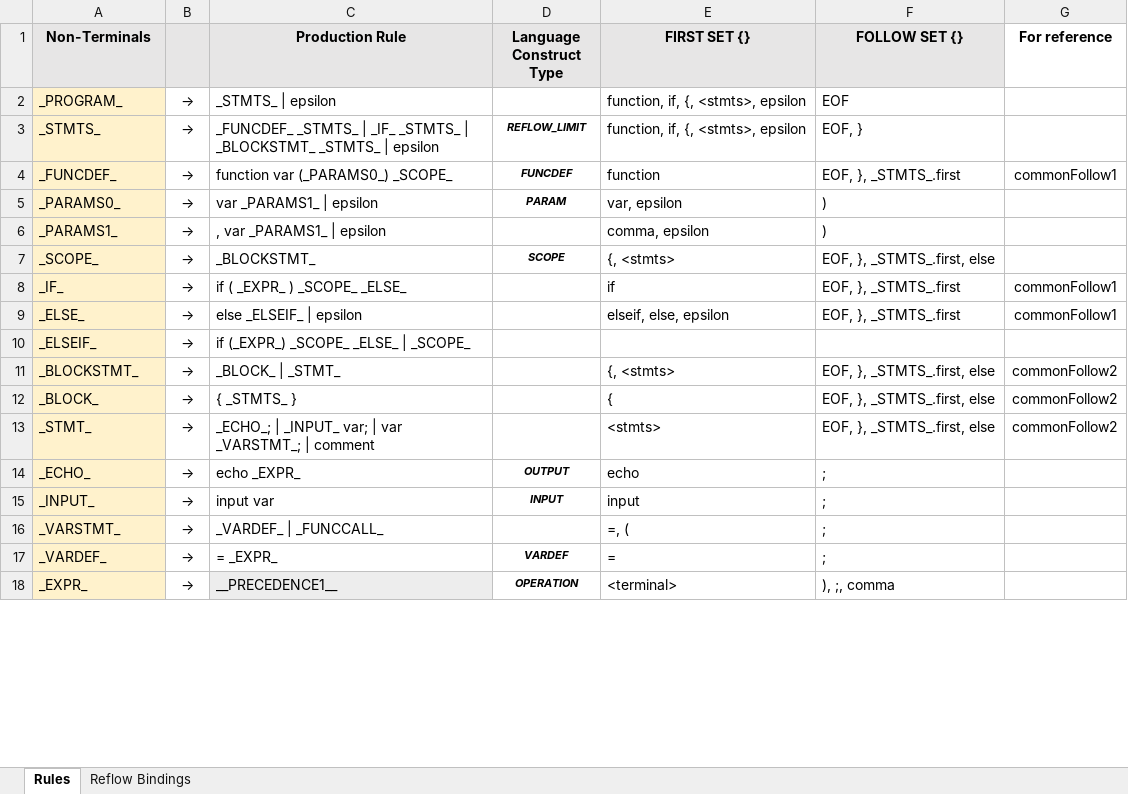
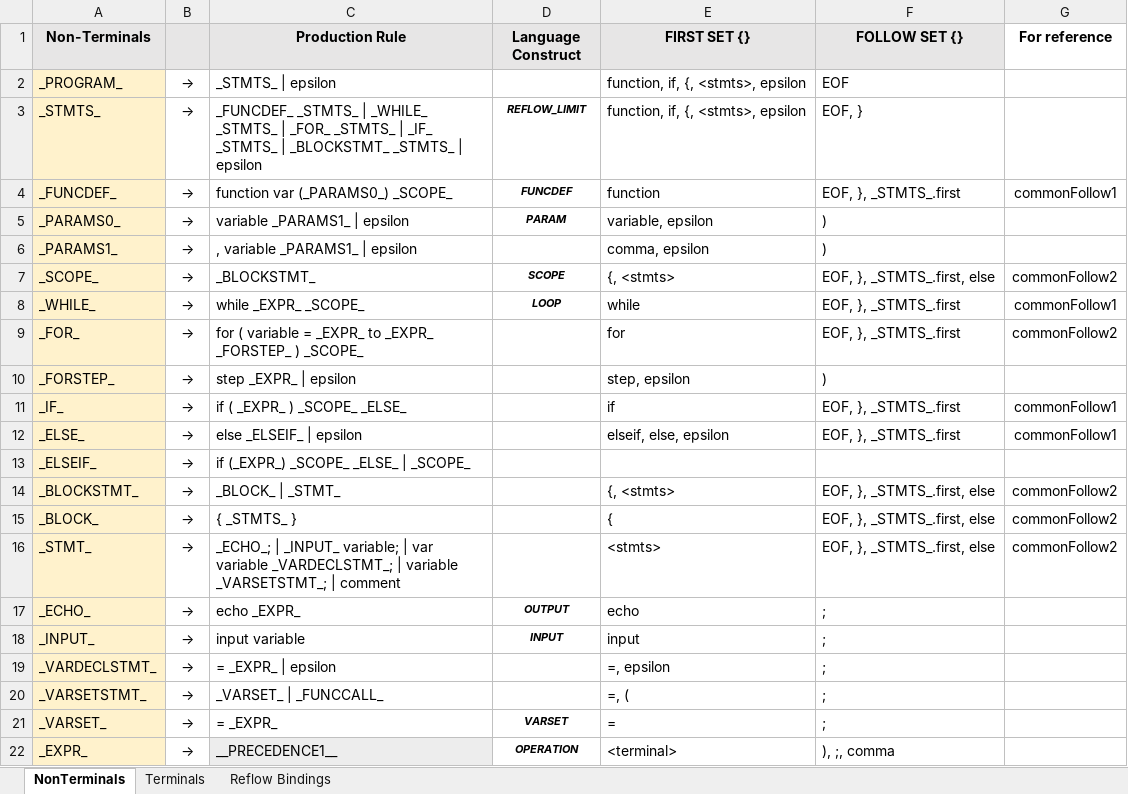
Before and after one commit to ZacharyYGateley/Compiler, an Excel workbook: README/GrammarAndReflow.xlsx, sheet NonTerminals, drawn as a sheet; only a part is shown; values as stored, in another font and other column widths than the file's, no borders; addresses are those after the commit; the diff covers the shown part only; the diff names each change by its address in the sheet, - before the commit and + after, or states it on an @@ line.

```diff
--- a/README/GrammarAndReflow.xlsx (sheet NonTerminals)
+++ b/README/GrammarAndReflow.xlsx (sheet NonTerminals)
-sheet tab: Rules
+sheet tab: NonTerminals
+sheet tab: Terminals
-D1: Language Construct Type
+D1: Language Construct
-C3 (Production Rule): …_STMTS_ | _IF_ _STMTS_…
+C3 (Production Rule): …_STMTS_ | _WHILE_ _STMTS_ | _FOR_ _STMTS_ | _IF_ _STMTS_…
-C5 (Production Rule): var _PARAMS1_ | epsilon
+C5 (Production Rule): variable _PARAMS1_ | epsilon
-E5 (FIRST SET {}): var, epsilon
+E5 (FIRST SET {}): variable, epsilon
-C6 (Production Rule): , var _PARAMS1_ | epsilon
+C6 (Production Rule): , variable _PARAMS1_ | epsilon
-G7 (For reference): (empty)
+G7 (For reference): commonFollow2
+row 8: _WHILE_ | → | while _EXPR_ _SCOPE_ | LOOP | while | EOF, }, _STMTS_.first | commonFollow1
+row 9: _FOR_ | → | for ( variable = _EXPR_ to _EXPR_ _FORSTEP_ ) _SCOPE_ |  | for | EOF, }, _STMTS_.first | commonFollow2
+row 10: _FORSTEP_ | → | step _EXPR_ | epsilon |  | step, epsilon | )
-C16 (Production Rule): …| _INPUT_ var; | var _VARSTMT_; | comment
+C16 (Production Rule): …| _INPUT_ variable; | var variable _VARDECLSTMT_; | variable _VARSETSTMT_; | comment
-C18 (Production Rule): input var
+C18 (Production Rule): input variable
+row 19: _VARDECLSTMT_ | → | = _EXPR_ | epsilon |  | =, epsilon | ;
-A20 (Non-Terminals): _VARSTMT_
+A20 (Non-Terminals): _VARSETSTMT_
-C20 (Production Rule): _VARDEF_ | _FUNCCALL_
+C20 (Production Rule): _VARSET_ | _FUNCCALL_
-A21 (Non-Terminals): _VARDEF_
+A21 (Non-Terminals): _VARSET_
-D21 (Language Construct): VARDEF
+D21 (Language Construct): VARSET
```
Also changed, not shown: 37 removed rows and 11 edited cells elsewhere in this sheet, sheet Reflow Bindings, 17 other files.
